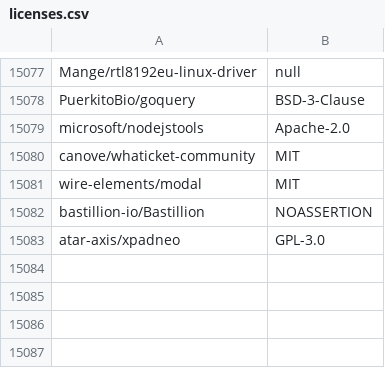
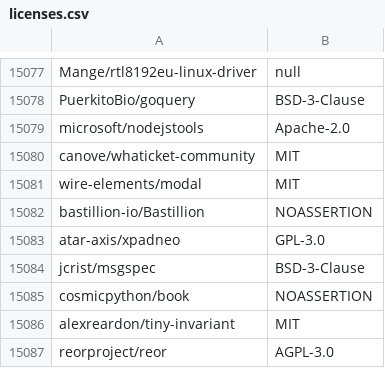
Before and after one commit to surprisetalk/licensure, a CSV file: licenses.csv, drawn as a sheet; only a part is shown, gaps mark what is left out; the diff names each change by its address in the sheet, - before the commit and + after, or states it on an @@ line.

```diff
--- a/licenses.csv
+++ b/licenses.csv
+row 15084: jcrist/msgspec | BSD-3-Clause
+row 15085: cosmicpython/book | NOASSERTION
+row 15086: alexreardon/tiny-invariant | MIT
+row 15087: reorproject/reor | AGPL-3.0
```
Also changed, not shown: 2 other files.
